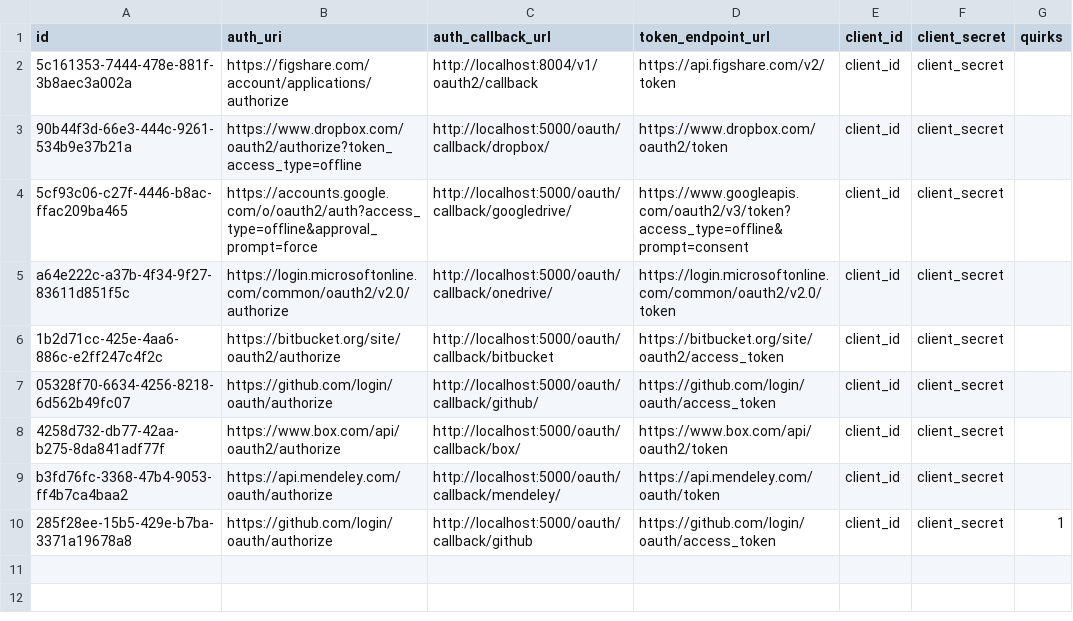
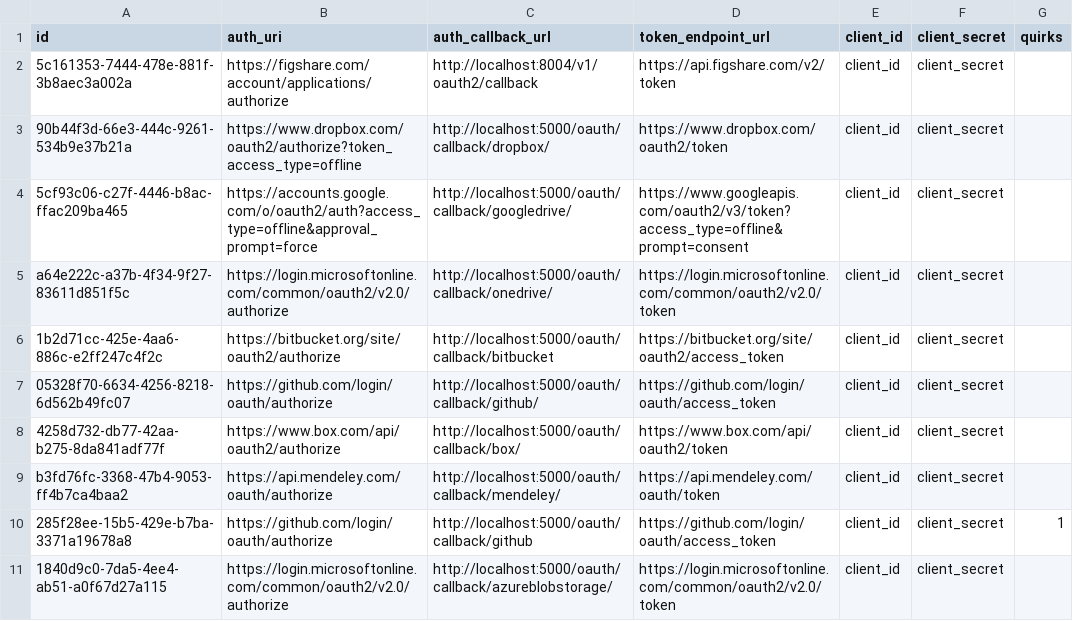
Before and after one commit to cslzchen/gravyvalet, a CSV file: addon_service/management/commands/providers/oauth2.csv, drawn as a sheet; the diff names each change by its address in the sheet, - before the commit and + after, or states it on an @@ line.

```diff
--- a/addon_service/management/commands/providers/oauth2.csv
+++ b/addon_service/management/commands/providers/oauth2.csv
+row 11: 1840d9c0-7da5-4ee4-ab51-a0f67d27a115 | https://login.microsoftonline.com/common/oauth2/v2.0/authorize | http://localhost:5000/oauth/callback/azureblobstorage/ | https://login.microsoftonline.com/common/oauth2/v2.0/token | client_id | client_secret
```
Also changed, not shown: addon_service/management/commands/providers/providers.csv, 19 other files.
